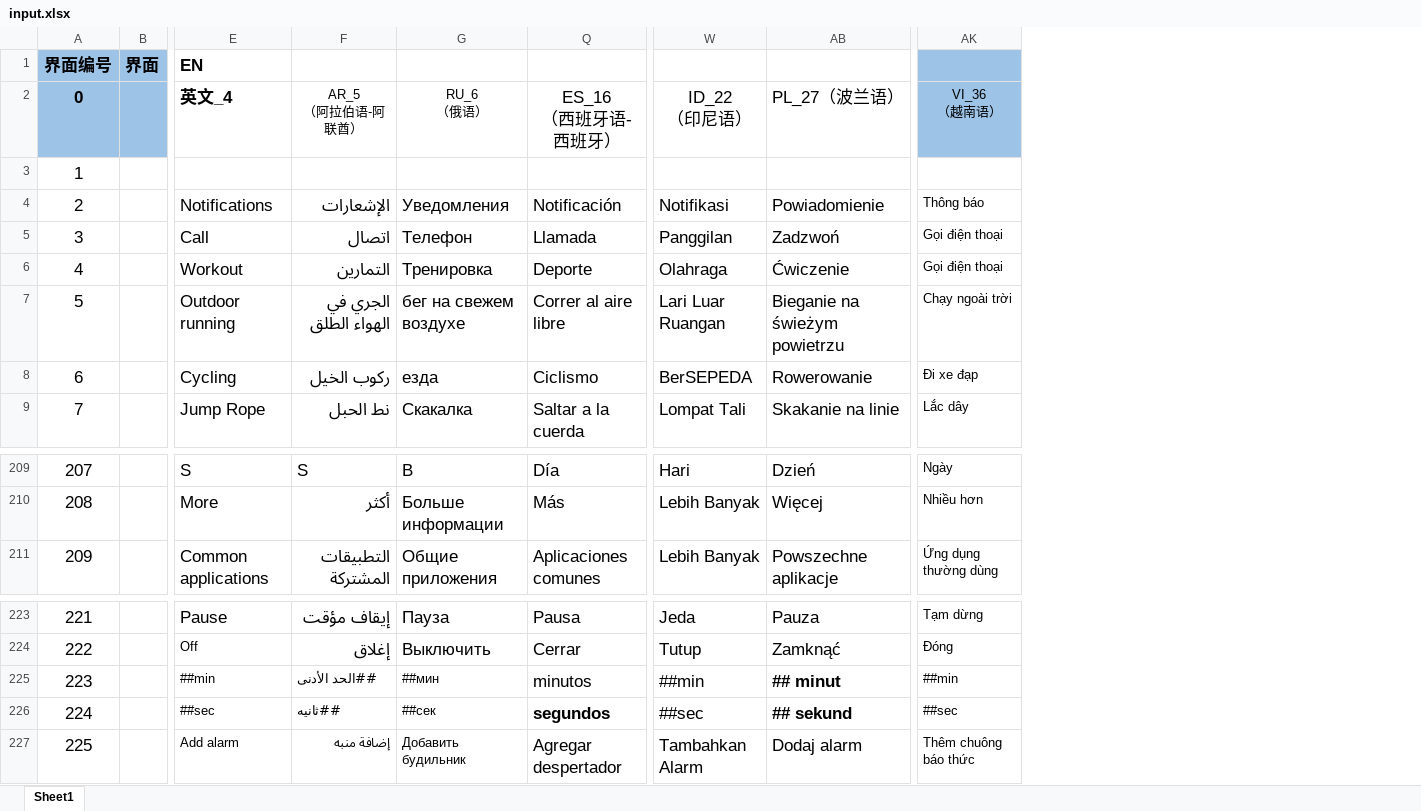
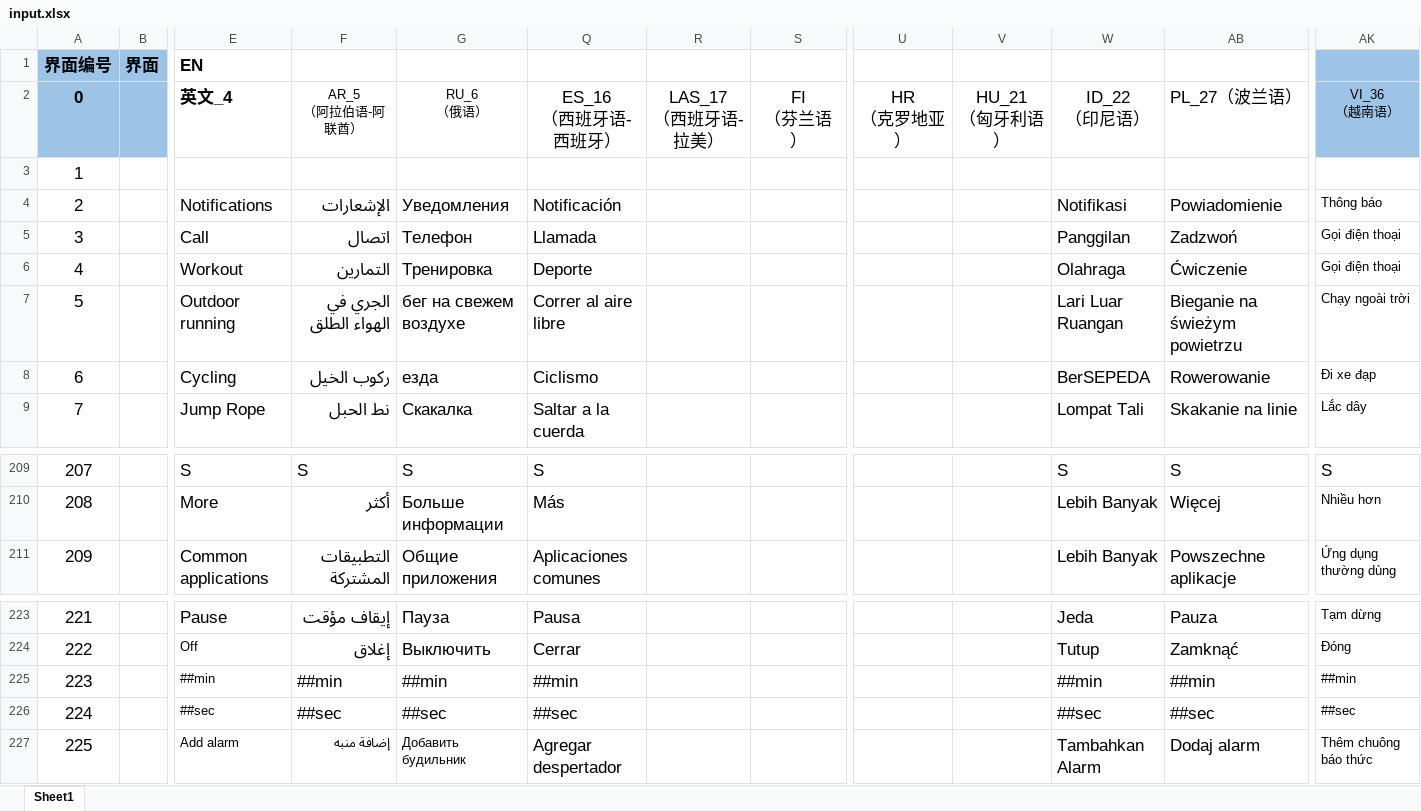
Before and after one commit to zzp2233/569x_AI_AB281GA, an Excel workbook: ute/ui_config_patch/ABE012/defaultLanguage/input.xlsx, sheet Sheet1, drawn as a sheet; only a part is shown, gaps mark what is left out; values as stored, in another font and other column widths than the file's, no borders; conditional formats not drawn; ↵ is a line break in a cell; the diff covers the shown part only; the diff names each change by its address in the sheet, - before the commit and + after, or states it on an @@ line.

```diff
--- a/ute/ui_config_patch/ABE012/defaultLanguage/input.xlsx (sheet Sheet1)
+++ b/ute/ui_config_patch/ABE012/defaultLanguage/input.xlsx (sheet Sheet1)
@@ column R unhidden, row 2: LAS_17 ↵ （西班牙语-拉美） @@
@@ column S unhidden, row 2: FI ↵ （芬兰语） @@
@@ column U unhidden, row 2: HR ↵ （克罗地亚） @@
@@ column V unhidden, row 2: HU_21 ↵ （匈牙利语） @@
-G209: В
+G209: S
-Q209: Día
+Q209: S
-W209: Hari
+W209: S
-AB209: Dzień
+AB209: S
@@ AK209 text size: larger @@
-AK209: Ngày
+AK209: S
-F225: ##الحد الأدنى
+F225: ##min
@@ F225:G226 text size: larger @@
-G225: ##мин
+G225: ##min
-Q225: minutos
+Q225: ##min
-AB225: ## minut
+AB225: ##min
-AB225:AB226 bold: on
+AB225:AB226 bold: off
-F226: ##ثانيه
+F226: ##sec
-G226: ##сек
+G226: ##sec
-Q226: segundos
+Q226: ##sec
-Q226 bold: on
+Q226 bold: off
-AB226: ## sekund
+AB226: ##sec
```
Also changed, not shown: 30 edited cells and cell formats elsewhere in this sheet, 51 other files.
